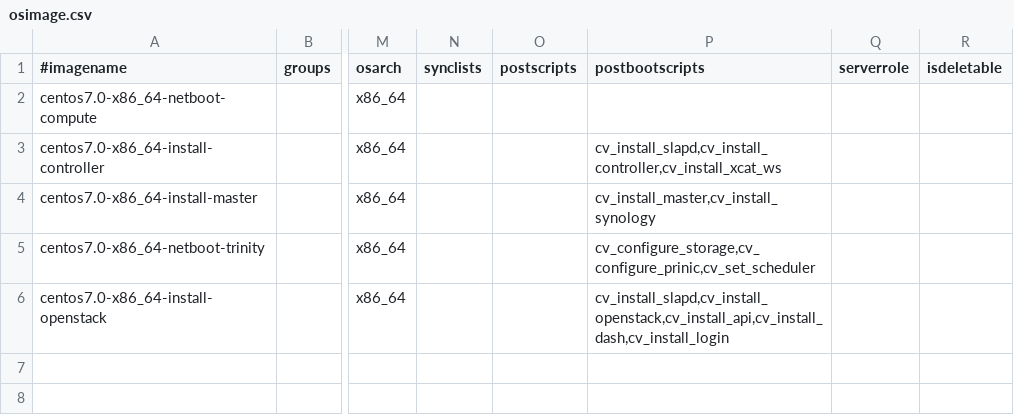
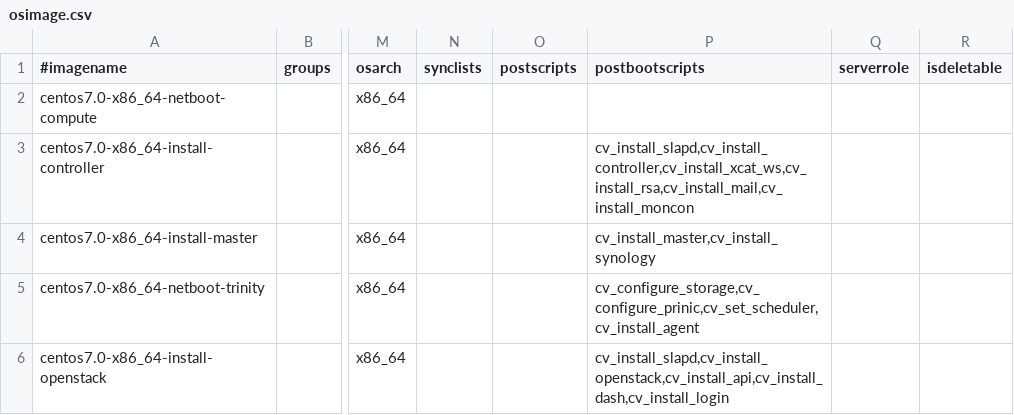
Before and after one commit to hicham-a/trinity, a CSV file: controller/xcat/tables/osimage.csv, drawn as a sheet; only a part is shown, gaps mark what is left out; the diff names each change by its address in the sheet, - before the commit and + after, or states it on an @@ line.

Commit message:
Added monitoring scripts as postbootscripts in osimage definitions

```diff
--- a/controller/xcat/tables/osimage.csv
+++ b/controller/xcat/tables/osimage.csv
-P3 (postbootscripts): cv_install_slapd,cv_install_controller,cv_install_xcat_ws
+P3 (postbootscripts): cv_install_slapd,cv_install_controller,cv_install_xcat_ws,cv_install_rsa,cv_install_mail,cv_install_moncon
-P5 (postbootscripts): cv_configure_storage,cv_configure_prinic,cv_set_scheduler
+P5 (postbootscripts): cv_configure_storage,cv_configure_prinic,cv_set_scheduler,cv_install_agent
```
